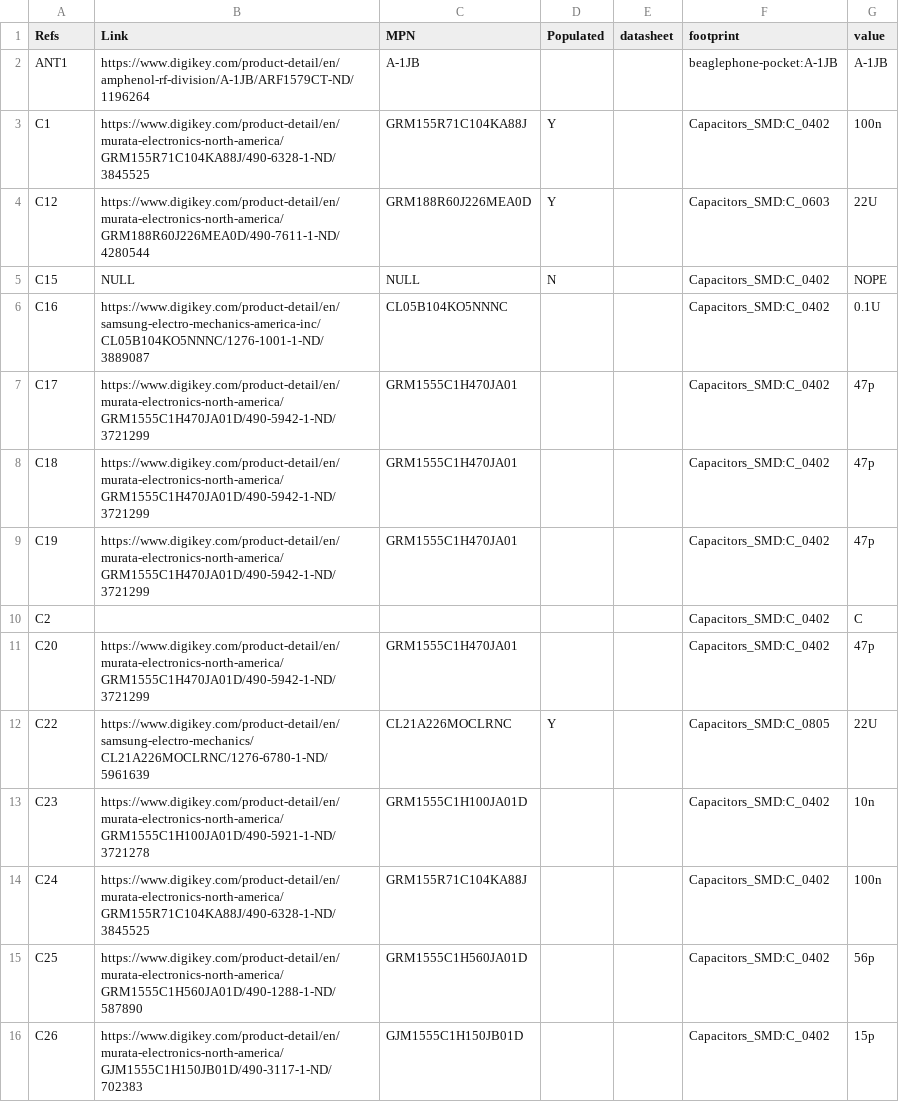
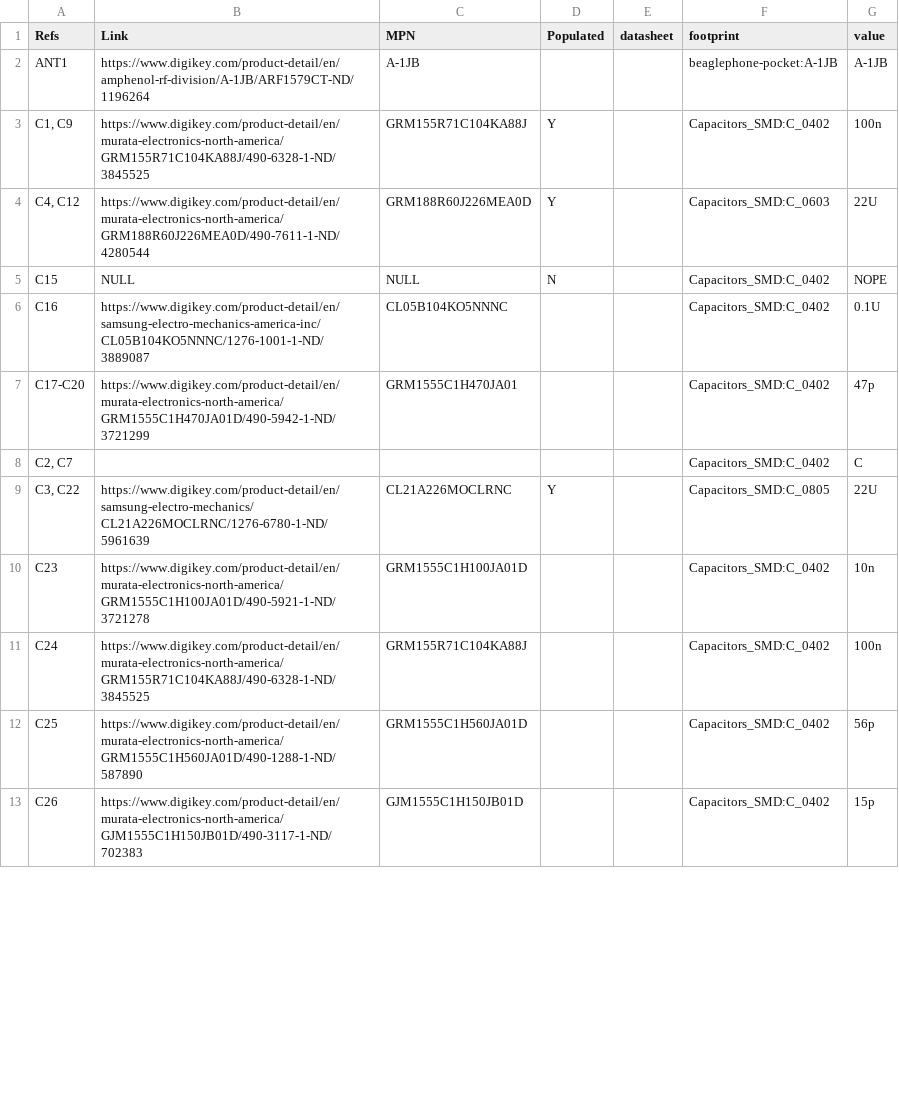
Before and after one commit to HologramEducation/Minimus-Prime, a CSV file: KiCAD/minimus-prime.csv, drawn as a sheet; only a part is shown; the diff covers the shown part only.

```diff
--- a/KiCAD/minimus-prime.csv
+++ b/KiCAD/minimus-prime.csv
@@ -2,12 +2,9 @@ Refs,Link,MPN,Populated,datasheet,footprint,value
 ANT1,https://www.digikey.com/product-detail/en/amphenol-rf-division/A-1JB/ARF1579CT-ND/1196264,A-1JB,,,beaglephone-pocket:A-1JB,A-1JB
-C1,https://www.digikey.com/product-detail/en/murata-electronics-north-america/GRM155R71C104KA88J/490-6328-1-ND/3845525,GRM155R71C104KA88J,Y,,Capacitors_SMD:C_0402,100n
-C12,https://www.digikey.com/product-detail/en/murata-electronics-north-america/GRM188R60J226MEA0D/490-7611-1-ND/4280544,GRM188R60J226MEA0D,Y,,Capacitors_SMD:C_0603,22U
+"C1, C9",https://www.digikey.com/product-detail/en/murata-electronics-north-america/GRM155R71C104KA88J/490-6328-1-ND/3845525,GRM155R71C104KA88J,Y,,Capacitors_SMD:C_0402,100n
+"C4, C12",https://www.digikey.com/product-detail/en/murata-electronics-north-america/GRM188R60J226MEA0D/490-7611-1-ND/4280544,GRM188R60J226MEA0D,Y,,Capacitors_SMD:C_0603,22U
 C15,NULL,NULL,N,,Capacitors_SMD:C_0402,NOPE
 C16,https://www.digikey.com/product-detail/en/samsung-electro-mechanics-america-inc/CL05B104KO5NNNC/1276-1001-1-ND/3889087,CL05B104KO5NNNC,,,Capacitors_SMD:C_0402,0.1U
-C17,https://www.digikey.com/product-detail/en/murata-electronics-north-america/GRM1555C1H470JA01D/490-5942-1-ND/3721299,GRM1555C1H470JA01,,,Capacitors_SMD:C_0402,47p
-C18,https://www.digikey.com/product-detail/en/murata-electronics-north-america/GRM1555C1H470JA01D/490-5942-1-ND/3721299,GRM1555C1H470JA01,,,Capacitors_SMD:C_0402,47p
-C19,https://www.digikey.com/product-detail/en/murata-electronics-north-america/GRM1555C1H470JA01D/490-5942-1-ND/3721299,GRM1555C1H470JA01,,,Capacitors_SMD:C_0402,47p
-C2,,,,,Capacitors_SMD:C_0402,C
-C20,https://www.digikey.com/product-detail/en/murata-electronics-north-america/GRM1555C1H470JA01D/490-5942-1-ND/3721299,GRM1555C1H470JA01,,,Capacitors_SMD:C_0402,47p
-C22,https://www.digikey.com/product-detail/en/samsung-electro-mechanics/CL21A226MOCLRNC/1276-6780-1-ND/5961639,CL21A226MOCLRNC,Y,,Capacitors_SMD:C_0805,22U
+C17-C20,https://www.digikey.com/product-detail/en/murata-electronics-north-america/GRM1555C1H470JA01D/490-5942-1-ND/3721299,GRM1555C1H470JA01,,,Capacitors_SMD:C_0402,47p
+"C2, C7",,,,,Capacitors_SMD:C_0402,C
+"C3, C22",https://www.digikey.com/product-detail/en/samsung-electro-mechanics/CL21A226MOCLRNC/1276-6780-1-ND/5961639,CL21A226MOCLRNC,Y,,Capacitors_SMD:C_0805,22U
 C23,https://www.digikey.com/product-detail/en/murata-electronics-north-america/GRM1555C1H100JA01D/490-5921-1-ND/3721278,GRM1555C1H100JA01D,,,Capacitors_SMD:C_0402,10n
```
Also changed, not shown: 27 removed rows and 9 edited cells elsewhere in this file, 6 other files.
